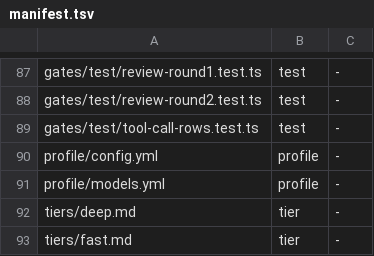
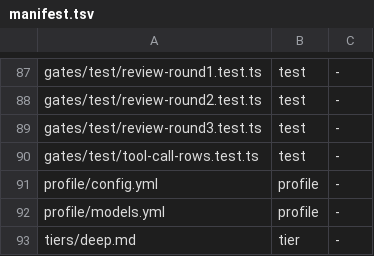
Before and after one commit to loadedsith/agent-system-2.0, a TSV file: install/manifest.tsv, drawn as a sheet; only a part is shown, gaps mark what is left out; the shorter side is filled out with more unchanged rows; the diff names each change by its address in the sheet, - before the commit and + after, or states it on an @@ line.

Commit message:
fix(gates): M4 fix round 3 — rows 6/8/10 invert to fail-closed: only fully literal, unwrapped, un-overridden git/interpreter/rebase/ledger forms are modeled, everything else refused with a § B3 line naming the allowed spelling; git -C <literal path> carved out and resolved by realpath (Jo, 2026-09-29); row 1 counts asks not question marks, quoted/code text exempt; 489 tests, 51 bypass strings refused, 99/100 ordinary commands allowed; manifest row for review-round3 tests (builder hand opus-5-5 + Plumb)

```diff
--- a/install/manifest.tsv
+++ b/install/manifest.tsv
+row 89: gates/test/review-round3.test.ts | test | -
```
Also changed, not shown: 9 other files.
